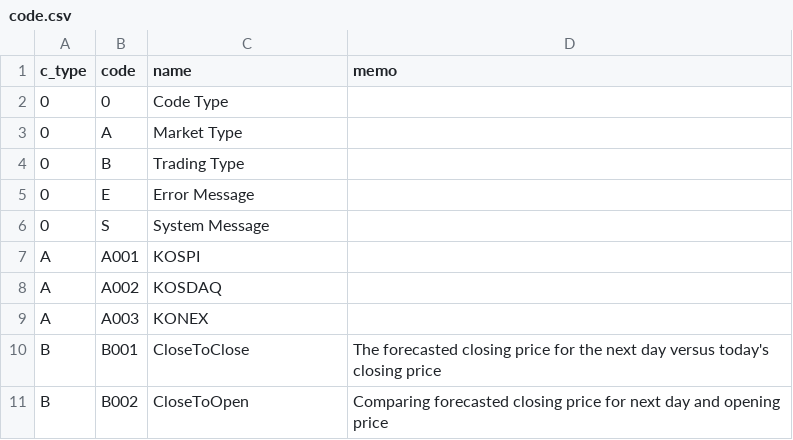
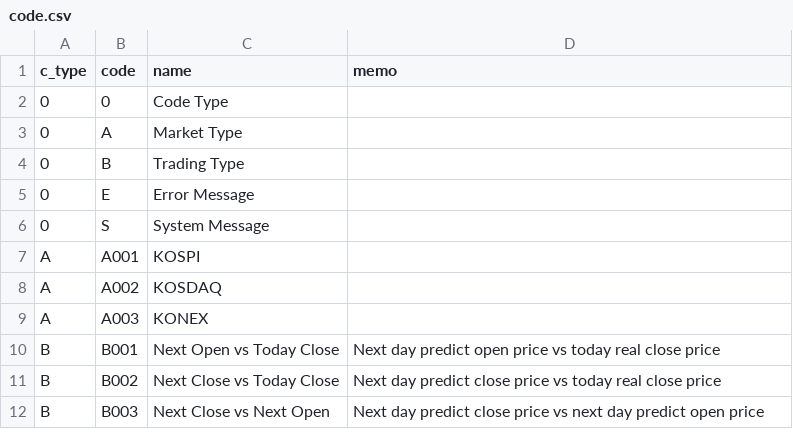
Before and after one commit to freemancho1/MyTrading, a CSV file: config/sysfiles/code.csv, drawn as a sheet.

```diff
--- a/config/sysfiles/code.csv
+++ b/config/sysfiles/code.csv
@@ -9,3 +9,4 @@ A,A002,KOSDAQ,
 A,A003,KONEX,
-B,B001,CloseToClose,The forecasted closing price for the next day versus today's closing price
-B,B002,CloseToOpen,Comparing forecasted closing price for next day and opening price
+B,B001,Next Open vs Today Close,Next day predict open price vs today real close price
+B,B002,Next Close vs Today Close,Next day predict close price vs today real close price
+B,B003,Next Close vs Next Open,Next day predict close price vs next day predict open price
```
Also changed, not shown: 11 other files.
